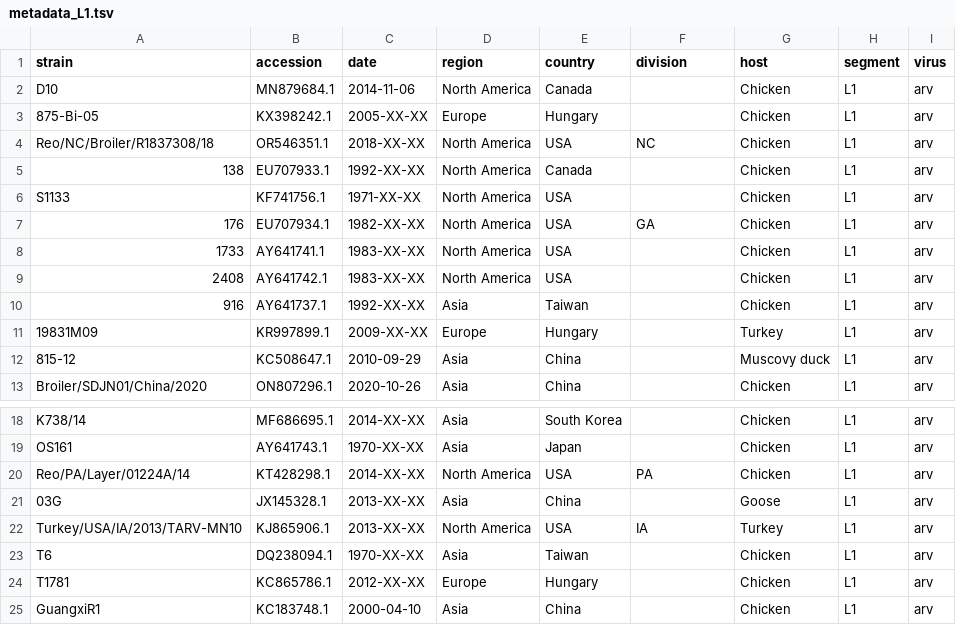
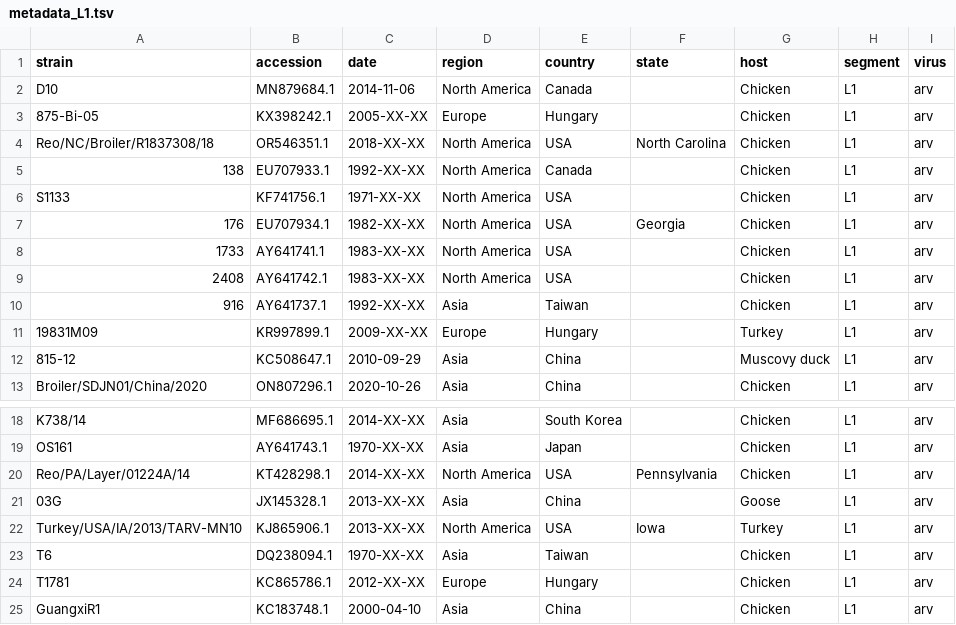
Before and after one commit to eam12/arv-nextstrain, a TSV file: data/metadata_L1.tsv, drawn as a sheet; only a part is shown, gaps mark what is left out.

```diff
--- a/data/metadata_L1.tsv
+++ b/data/metadata_L1.tsv
@@ -1,8 +1,8 @@
-strain	accession	date	region	country	division	host	segment	virus
+strain	accession	date	region	country	state	host	segment	virus
 D10	MN879684.1	2014-11-06	North America	Canada		Chicken	L1	arv
 875-Bi-05	KX398242.1	2005-XX-XX	Europe	Hungary		Chicken	L1	arv
-Reo/NC/Broiler/R1837308/18	OR546351.1	2018-XX-XX	North America	USA	NC	Chicken	L1	arv
+Reo/NC/Broiler/R1837308/18	OR546351.1	2018-XX-XX	North America	USA	North Carolina	Chicken	L1	arv
 138	EU707933.1	1992-XX-XX	North America	Canada		Chicken	L1	arv
 S1133	KF741756.1	1971-XX-XX	North America	USA		Chicken	L1	arv
-176	EU707934.1	1982-XX-XX	North America	USA	GA	Chicken	L1	arv
+176	EU707934.1	1982-XX-XX	North America	USA	Georgia	Chicken	L1	arv
 1733	AY641741.1	1983-XX-XX	North America	USA		Chicken	L1	arv
@@ -19,5 +19,5 @@ K738/14	MF686695.1	2014-XX-XX	Asia	South Korea		Chicken	L1	arv
 OS161	AY641743.1	1970-XX-XX	Asia	Japan		Chicken	L1	arv
-Reo/PA/Layer/01224A/14	KT428298.1	2014-XX-XX	North America	USA	PA	Chicken	L1	arv
+Reo/PA/Layer/01224A/14	KT428298.1	2014-XX-XX	North America	USA	Pennsylvania	Chicken	L1	arv
 03G	JX145328.1	2013-XX-XX	Asia	China		Goose	L1	arv
-Turkey/USA/IA/2013/TARV-MN10	KJ865906.1	2013-XX-XX	North America	USA	IA	Turkey	L1	arv
+Turkey/USA/IA/2013/TARV-MN10	KJ865906.1	2013-XX-XX	North America	USA	Iowa	Turkey	L1	arv
 T6	DQ238094.1	1970-XX-XX	Asia	Taiwan		Chicken	L1	arv
```
Also changed, not shown: data/metadata_S1.tsv, 3 other files.
